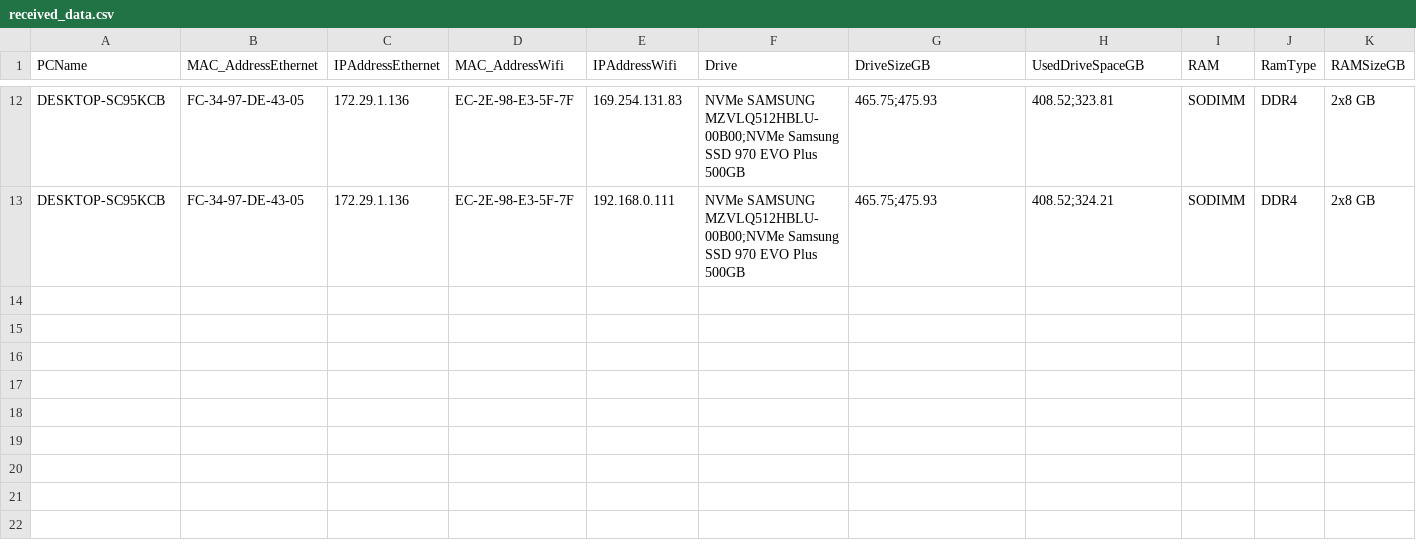
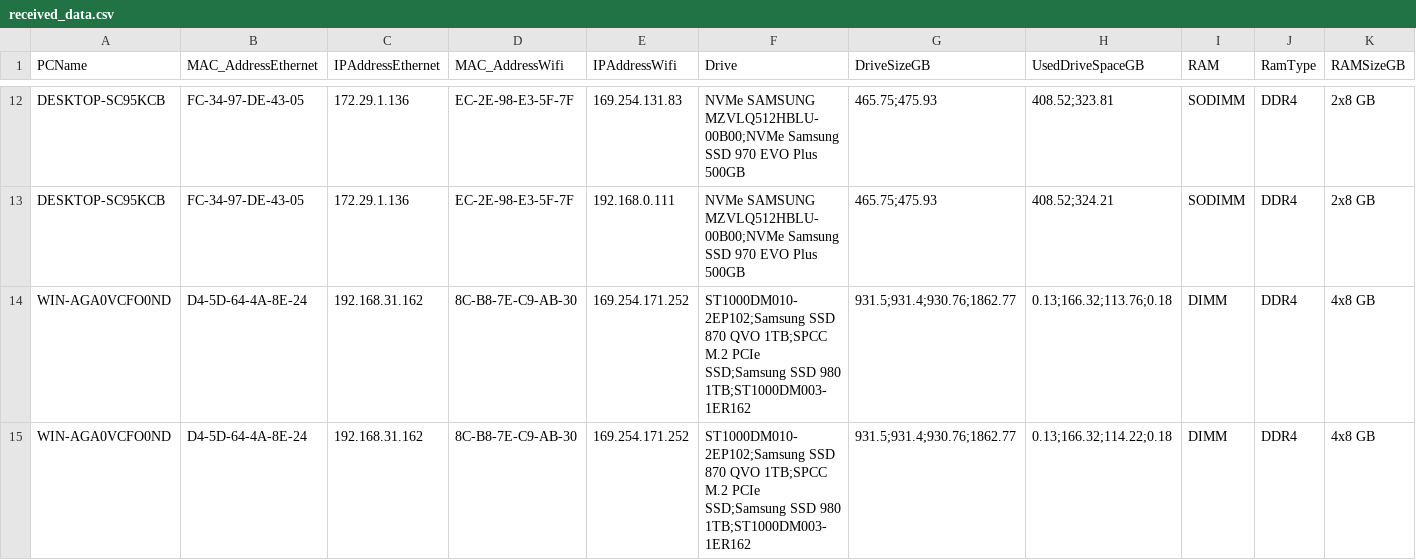
Before and after one commit to FrincuDenis/Licenta, a CSV file: received_data.csv, drawn as a sheet; only a part is shown, gaps mark what is left out; rows hold the shown columns only; the diff names each change by its address in the sheet, - before the commit and + after, or states it on an @@ line.

```diff
--- a/received_data.csv
+++ b/received_data.csv
+row 14: WIN-AGA0VCFO0ND | D4-5D-64-4A-8E-24 | 192.168.31.162 | 8C-B8-7E-C9-AB-30 | 169.254.171.252 | ST1000DM010-2EP102;Samsung SSD 870 QVO 1TB;SPCC M.2 PCIe SSD;Samsung SSD 980 1TB;ST1000DM003-1ER162 | 931.5;931.4;930.76;1862.77 | 0.13;166.32;113.76;0.18 | DIMM | DDR4 | 4x8 GB
+row 15: WIN-AGA0VCFO0ND | D4-5D-64-4A-8E-24 | 192.168.31.162 | 8C-B8-7E-C9-AB-30 | 169.254.171.252 | ST1000DM010-2EP102;Samsung SSD 870 QVO 1TB;SPCC M.2 PCIe SSD;Samsung SSD 980 1TB;ST1000DM003-1ER162 | 931.5;931.4;930.76;1862.77 | 0.13;166.32;114.22;0.18 | DIMM | DDR4 | 4x8 GB
```
Also changed, not shown: 5 other files.
